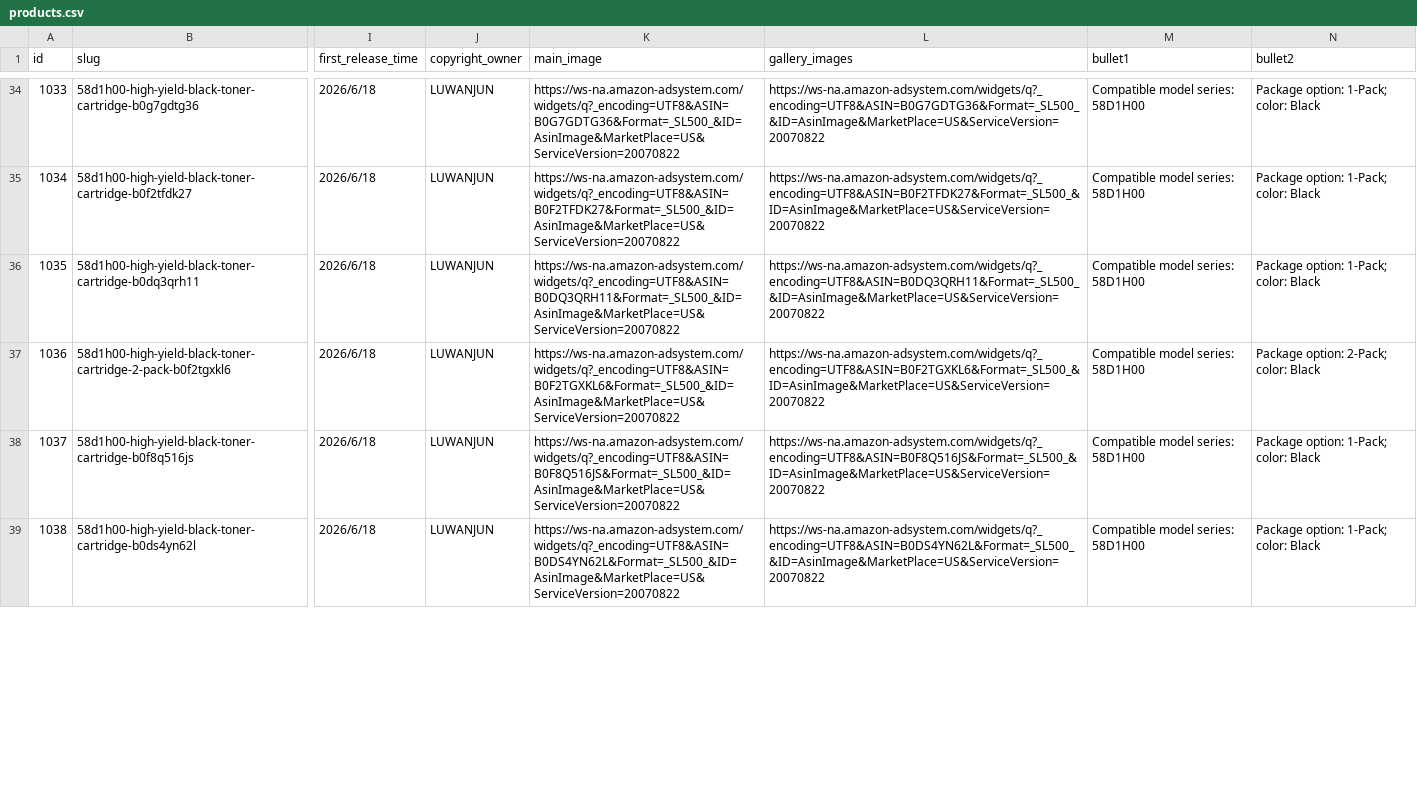
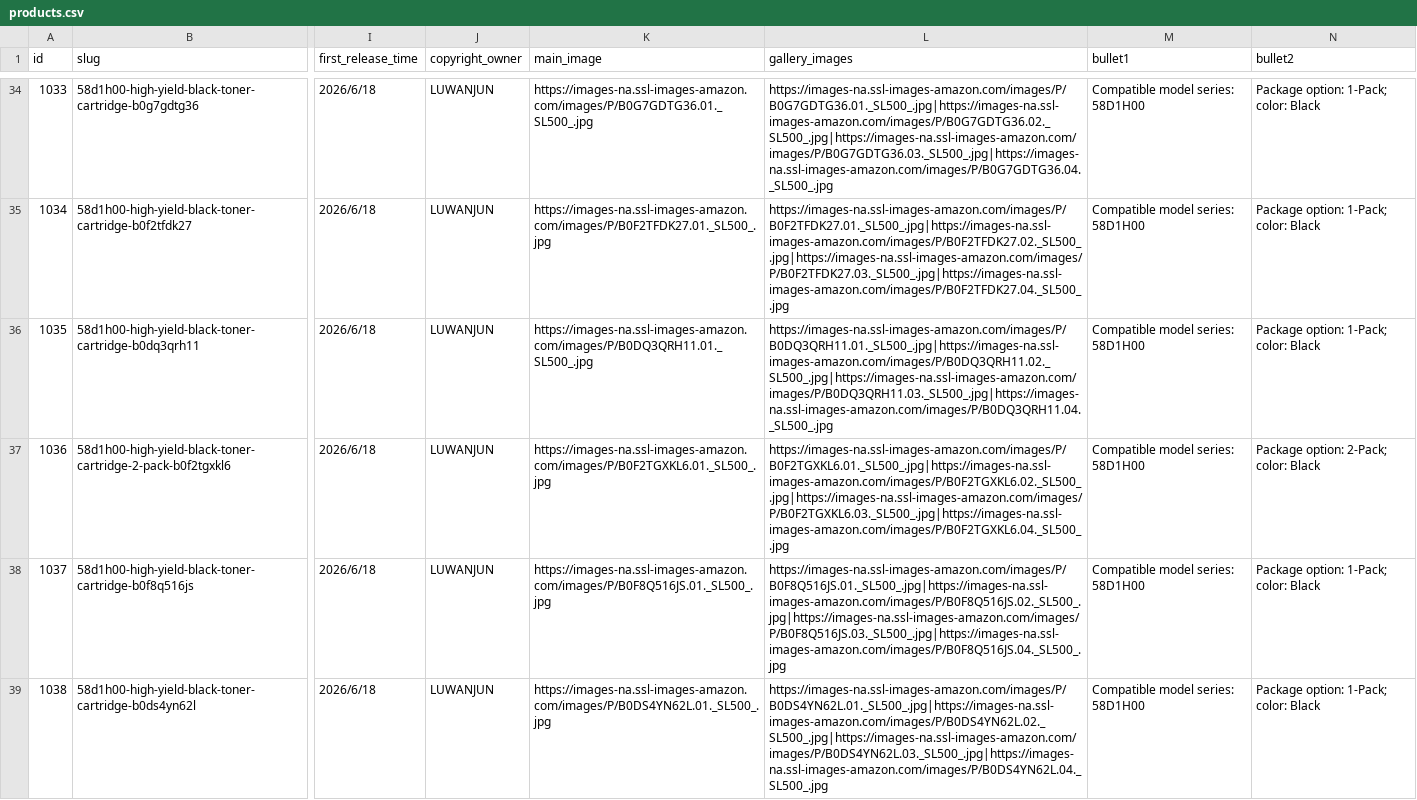
Before and after one commit to a19558159695-spec/angfan-rights-center1, a CSV file: products.csv, drawn as a sheet; only a part is shown, gaps mark what is left out; the diff covers the shown part only; the diff names each change by its address in the sheet, - before the commit and + after, or states it on an @@ line.

```diff
--- a/products.csv
+++ b/products.csv
-K34 (main_image): https://ws-na.amazon-adsystem.com/widgets/q?_encoding=UTF8&ASIN=B0G7GDTG36&Format=_SL500_&ID=AsinImage&MarketPlace=US&ServiceVersion=20070822
+K34 (main_image): https://images-na.ssl-images-amazon.com/images/P/B0G7GDTG36.01._SL500_.jpg
-L34 (gallery_images): https://ws-na.amazon-adsystem.com/widgets/q?_encoding=UTF8&ASIN=B0G7GDTG36&Format=_SL500_&ID=AsinImage&MarketPlace=US&ServiceVersion=20070822
+L34 (gallery_images): https://images-na.ssl-images-amazon.com/images/P/B0G7GDTG36.01._SL500_.jpg|https://images-na.ssl-images-amazon.com/images/P/B0G7GDTG36.02._SL500_.jpg|https://images-na.ssl-images-amazon.com/images/P/B0G7GDTG36.03._SL500_.jpg|https://images-na.ssl-images-amazon.com/images/P/B0G7GDTG36.04._SL500_.jpg
-K35 (main_image): https://ws-na.amazon-adsystem.com/widgets/q?_encoding=UTF8&ASIN=B0F2TFDK27&Format=_SL500_&ID=AsinImage&MarketPlace=US&ServiceVersion=20070822
+K35 (main_image): https://images-na.ssl-images-amazon.com/images/P/B0F2TFDK27.01._SL500_.jpg
-L35 (gallery_images): https://ws-na.amazon-adsystem.com/widgets/q?_encoding=UTF8&ASIN=B0F2TFDK27&Format=_SL500_&ID=AsinImage&MarketPlace=US&ServiceVersion=20070822
+L35 (gallery_images): https://images-na.ssl-images-amazon.com/images/P/B0F2TFDK27.01._SL500_.jpg|https://images-na.ssl-images-amazon.com/images/P/B0F2TFDK27.02._SL500_.jpg|https://images-na.ssl-images-amazon.com/images/P/B0F2TFDK27.03._SL500_.jpg|https://images-na.ssl-images-amazon.com/images/P/B0F2TFDK27.04._SL500_.jpg
-K36 (main_image): https://ws-na.amazon-adsystem.com/widgets/q?_encoding=UTF8&ASIN=B0DQ3QRH11&Format=_SL500_&ID=AsinImage&MarketPlace=US&ServiceVersion=20070822
+K36 (main_image): https://images-na.ssl-images-amazon.com/images/P/B0DQ3QRH11.01._SL500_.jpg
-L36 (gallery_images): https://ws-na.amazon-adsystem.com/widgets/q?_encoding=UTF8&ASIN=B0DQ3QRH11&Format=_SL500_&ID=AsinImage&MarketPlace=US&ServiceVersion=20070822
+L36 (gallery_images): https://images-na.ssl-images-amazon.com/images/P/B0DQ3QRH11.01._SL500_.jpg|https://images-na.ssl-images-amazon.com/images/P/B0DQ3QRH11.02._SL500_.jpg|https://images-na.ssl-images-amazon.com/images/P/B0DQ3QRH11.03._SL500_.jpg|https://images-na.ssl-images-amazon.com/images/P/B0DQ3QRH11.04._SL500_.jpg
-K37 (main_image): https://ws-na.amazon-adsystem.com/widgets/q?_encoding=UTF8&ASIN=B0F2TGXKL6&Format=_SL500_&ID=AsinImage&MarketPlace=US&ServiceVersion=20070822
+K37 (main_image): https://images-na.ssl-images-amazon.com/images/P/B0F2TGXKL6.01._SL500_.jpg
-L37 (gallery_images): https://ws-na.amazon-adsystem.com/widgets/q?_encoding=UTF8&ASIN=B0F2TGXKL6&Format=_SL500_&ID=AsinImage&MarketPlace=US&ServiceVersion=20070822
+L37 (gallery_images): https://images-na.ssl-images-amazon.com/images/P/B0F2TGXKL6.01._SL500_.jpg|https://images-na.ssl-images-amazon.com/images/P/B0F2TGXKL6.02._SL500_.jpg|https://images-na.ssl-images-amazon.com/images/P/B0F2TGXKL6.03._SL500_.jpg|https://images-na.ssl-images-amazon.com/images/P/B0F2TGXKL6.04._SL500_.jpg
-K38 (main_image): https://ws-na.amazon-adsystem.com/widgets/q?_encoding=UTF8&ASIN=B0F8Q516JS&Format=_SL500_&ID=AsinImage&MarketPlace=US&ServiceVersion=20070822
+K38 (main_image): https://images-na.ssl-images-amazon.com/images/P/B0F8Q516JS.01._SL500_.jpg
-L38 (gallery_images): https://ws-na.amazon-adsystem.com/widgets/q?_encoding=UTF8&ASIN=B0F8Q516JS&Format=_SL500_&ID=AsinImage&MarketPlace=US&ServiceVersion=20070822
+L38 (gallery_images): https://images-na.ssl-images-amazon.com/images/P/B0F8Q516JS.01._SL500_.jpg|https://images-na.ssl-images-amazon.com/images/P/B0F8Q516JS.02._SL500_.jpg|https://images-na.ssl-images-amazon.com/images/P/B0F8Q516JS.03._SL500_.jpg|https://images-na.ssl-images-amazon.com/images/P/B0F8Q516JS.04._SL500_.jpg
-K39 (main_image): https://ws-na.amazon-adsystem.com/widgets/q?_encoding=UTF8&ASIN=B0DS4YN62L&Format=_SL500_&ID=AsinImage&MarketPlace=US&ServiceVersion=20070822
+K39 (main_image): https://images-na.ssl-images-amazon.com/images/P/B0DS4YN62L.01._SL500_.jpg
-L39 (gallery_images): https://ws-na.amazon-adsystem.com/widgets/q?_encoding=UTF8&ASIN=B0DS4YN62L&Format=_SL500_&ID=AsinImage&MarketPlace=US&ServiceVersion=20070822
+L39 (gallery_images): https://images-na.ssl-images-amazon.com/images/P/B0DS4YN62L.01._SL500_.jpg|https://images-na.ssl-images-amazon.com/images/P/B0DS4YN62L.02._SL500_.jpg|https://images-na.ssl-images-amazon.com/images/P/B0DS4YN62L.03._SL500_.jpg|https://images-na.ssl-images-amazon.com/images/P/B0DS4YN62L.04._SL500_.jpg
```
Also changed, not shown: 76 edited cells elsewhere in this file, 54 other files.
